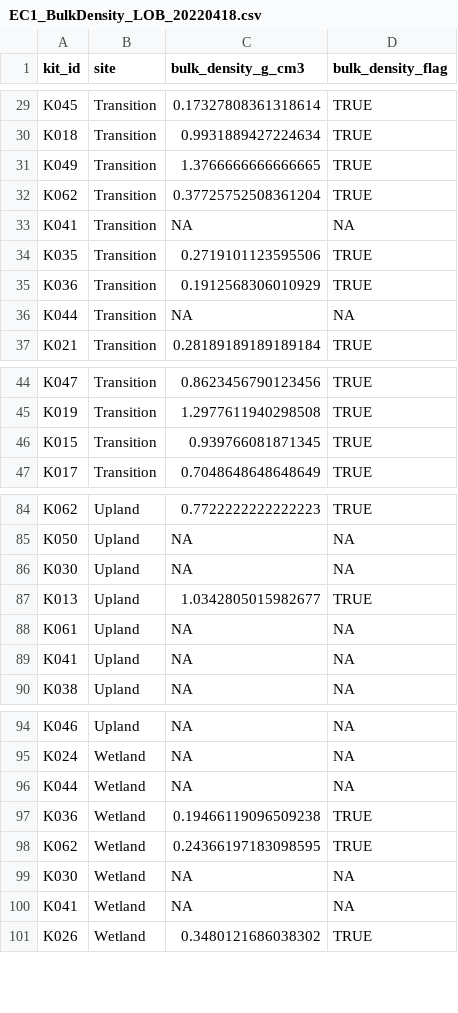
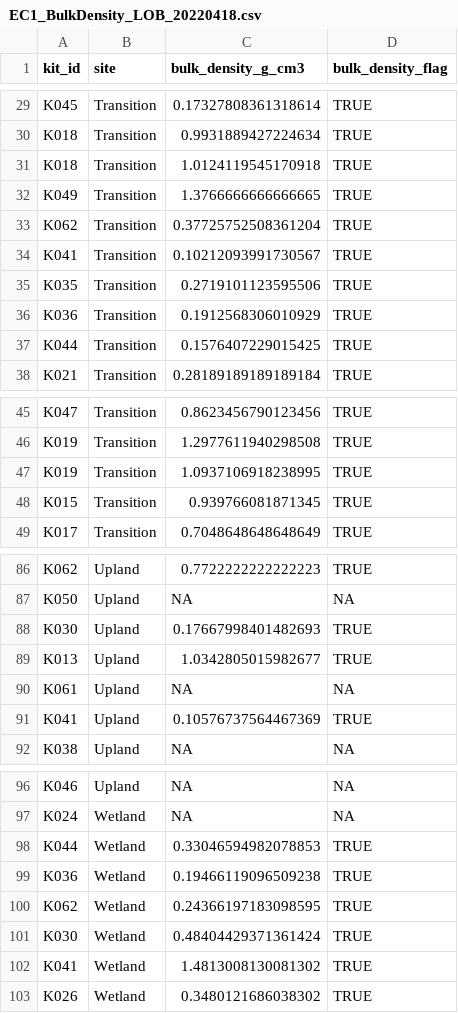
Before and after one commit to COMPASS-DOE/EXCHANGE, a CSV file: Data/Processed/EC1_BulkDensity_LOB_20220418.csv, drawn as a sheet; only a part is shown, gaps mark what is left out; the diff covers the shown part only.

```diff
--- a/Data/Processed/EC1_BulkDensity_LOB_20220418.csv
+++ b/Data/Processed/EC1_BulkDensity_LOB_20220418.csv
@@ -30,8 +30,9 @@ K045,Transition,0.17327808361318614,TRUE
 K018,Transition,0.9931889427224634,TRUE
+K018,Transition,1.0124119545170918,TRUE
 K049,Transition,1.3766666666666665,TRUE
 K062,Transition,0.37725752508361204,TRUE
-K041,Transition,NA,NA
+K041,Transition,0.10212093991730567,TRUE
 K035,Transition,0.2719101123595506,TRUE
 K036,Transition,0.1912568306010929,TRUE
-K044,Transition,NA,NA
+K044,Transition,0.1576407229015425,TRUE
 K021,Transition,0.28189189189189184,TRUE
@@ -45,2 +46,3 @@ K047,Transition,0.8623456790123456,TRUE
 K019,Transition,1.2977611940298508,TRUE
+K019,Transition,1.0937106918238995,TRUE
 K015,Transition,0.939766081871345,TRUE
@@ -85,6 +87,6 @@ K062,Upland,0.7722222222222223,TRUE
 K050,Upland,NA,NA
-K030,Upland,NA,NA
+K030,Upland,0.17667998401482693,TRUE
 K013,Upland,1.0342805015982677,TRUE
 K061,Upland,NA,NA
-K041,Upland,NA,NA
+K041,Upland,0.10576737564467369,TRUE
 K038,Upland,NA,NA
@@ -95,7 +97,7 @@ K046,Upland,NA,NA
 K024,Wetland,NA,NA
-K044,Wetland,NA,NA
+K044,Wetland,0.33046594982078853,TRUE
 K036,Wetland,0.19466119096509238,TRUE
 K062,Wetland,0.24366197183098595,TRUE
-K030,Wetland,NA,NA
-K041,Wetland,NA,NA
+K030,Wetland,0.48404429371361424,TRUE
+K041,Wetland,1.4813008130081302,TRUE
 K026,Wetland,0.3480121686038302,TRUE
```
Also changed, not shown: 8 edited cells elsewhere in this file, Data/Processed/EC1_GWC_L0B_20220418.csv, 6 other files.
